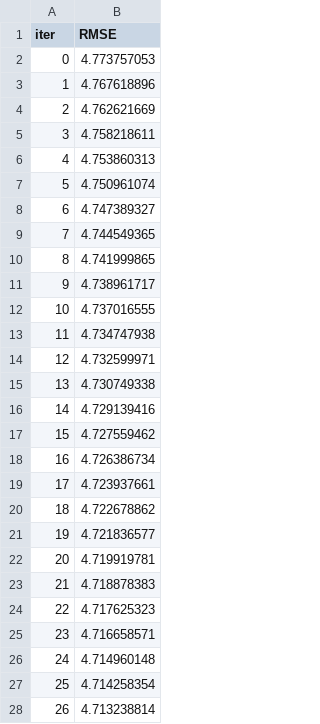
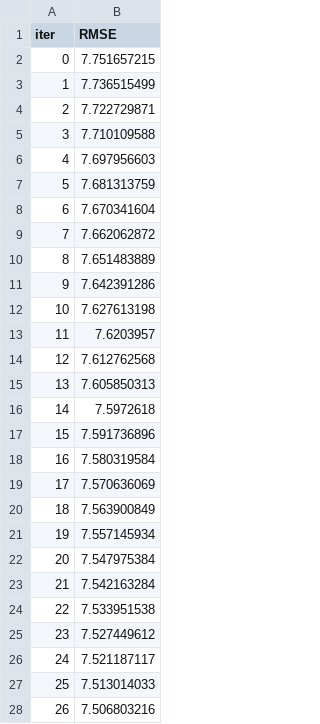
Before and after one commit to mvondermey/ai-stock-advisor, a TSV file: catboost_info/learn_error.tsv, drawn as a sheet; only a part is shown; the diff covers the shown part only.

```diff
--- a/catboost_info/learn_error.tsv
+++ b/catboost_info/learn_error.tsv
@@ -1,28 +1,28 @@
 iter	RMSE
-0	4.773757053
-1	4.767618896
-2	4.762621669
-3	4.758218611
-4	4.753860313
-5	4.750961074
-6	4.747389327
-7	4.744549365
-8	4.741999865
-9	4.738961717
-10	4.737016555
-11	4.734747938
-12	4.732599971
-13	4.730749338
-14	4.729139416
-15	4.727559462
-16	4.726386734
-17	4.723937661
-18	4.722678862
-19	4.721836577
-20	4.719919781
-21	4.718878383
-22	4.717625323
-23	4.716658571
-24	4.714960148
-25	4.714258354
-26	4.713238814
+0	7.751657215
+1	7.736515499
+2	7.722729871
+3	7.710109588
+4	7.697956603
+5	7.681313759
+6	7.670341604
+7	7.662062872
+8	7.651483889
+9	7.642391286
+10	7.627613198
+11	7.6203957
+12	7.612762568
+13	7.605850313
+14	7.5972618
+15	7.591736896
+16	7.580319584
+17	7.570636069
+18	7.563900849
+19	7.557145934
+20	7.547975384
+21	7.542163284
+22	7.533951538
+23	7.527449612
+24	7.521187117
+25	7.513014033
+26	7.506803216
```
Also changed, not shown: 73 edited cells elsewhere in this file, catboost_info/time_left.tsv, 3 other files.
